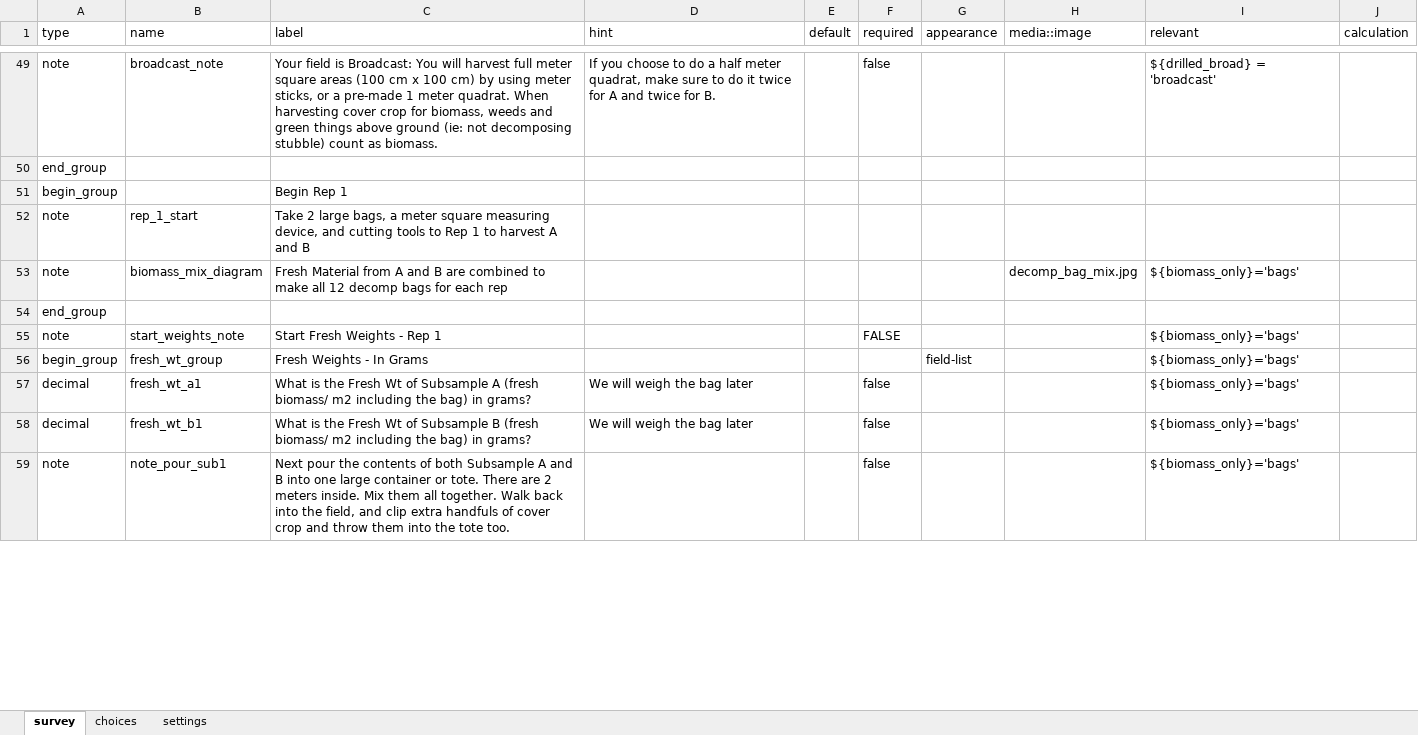
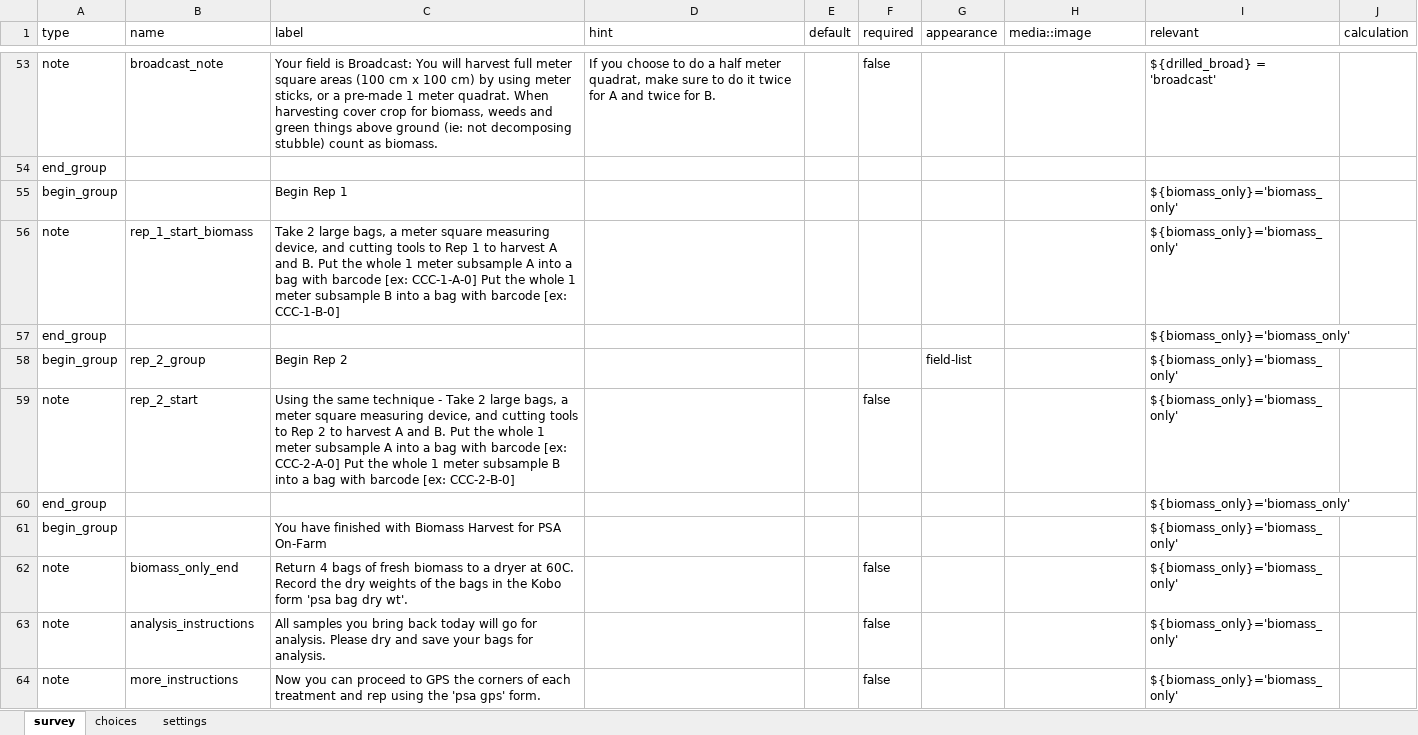
Before and after one commit to precision-sustainable-ag/Kobo, an Excel workbook: forms/psa_biomass/psa_biomass.xlsx, sheet survey, drawn as a sheet; only a part is shown, gaps mark what is left out; values as stored, in another font and other column widths than the file's, no cell formats; removed rows and columns are numbered as before the commit, all else as after; the diff covers the shown part only; the diff names each change by its address in the sheet, - before the commit and + after, or states it on an @@ line.

Commit message:
Update psa_biomass.xlsx
biomass form v7 - 2023 update includes photos and a step logic flow to stop decomp bag creation at a threshold fresh biomass weight of < 250 g fresh weight per meter.

```diff
--- a/forms/psa_biomass/psa_biomass.xlsx (sheet survey)
+++ b/forms/psa_biomass/psa_biomass.xlsx (sheet survey)
-I55:I56 (relevant): (empty)
+I55:I56 (relevant): ${biomass_only}='biomass_only'
-B56 (name): rep_1_start
+B56 (name): rep_1_start_biomass
-C56 (label): …A and B
+C56 (label): …A and B. Put the whole 1 meter subsample A into a bag with barcode [ex: CCC-1-A-0] Put the whole 1 meter subsample B into a bag with barcode [ex: CCC-1-B-0]
-row 53: note | biomass_mix_diagram | Fresh Material from A and B are combined to make all 12 decomp bags for each rep |  |  |  |  | decomp_bag_mix.jpg | ${biomass_only}='bags'
-row 54: end_group
-row 55: note | start_weights_note | Start Fresh Weights - Rep 1 |  |  | FALSE |  |  | ${biomass_only}='bags'
+row 57: end_group |  |  |  |  |  |  |  | ${biomass_only}='biomass_only'
-B58 (name): fresh_wt_group
+B58 (name): rep_2_group
-C58 (label): Fresh Weights - In Grams
+C58 (label): Begin Rep 2
-I58 (relevant): ${biomass_only}='bags'
+I58 (relevant): ${biomass_only}='biomass_only'
-row 57: decimal | fresh_wt_a1 | What is the Fresh Wt of Subsample A (fresh biomass/ m2 including the bag) in grams? | We will weigh the bag later |  | false |  |  | ${biomass_only}='bags'
-row 58: decimal | fresh_wt_b1 | What is the Fresh Wt of Subsample B (fresh biomass/ m2 including the bag) in grams? | We will weigh the bag later |  | false |  |  | ${biomass_only}='bags'
+row 59: note | rep_2_start | Using the same technique - Take 2 large bags, a meter square measuring device, and cutting tools to Rep 2 to harvest A and B. Put the whole 1 meter subsample A into a bag with barcode [ex: CCC-2-A-0] Put the whole 1 meter subsample B into a bag with barcode [ex: CCC-2-B-0] |  |  | false |  |  | ${biomass_only}='biomass_only'
+row 60: end_group |  |  |  |  |  |  |  | ${biomass_only}='biomass_only'
+row 61: begin_group |  | You have finished with Biomass Harvest for PSA On-Farm |  |  |  |  |  | ${biomass_only}='biomass_only'
+row 62: note | biomass_only_end | Return 4 bags of fresh biomass to a dryer at 60C. Record the dry weights of the bags in the Kobo form 'psa bag dry wt'. |  |  | false |  |  | ${biomass_only}='biomass_only'
+row 63: note | analysis_instructions | All samples you bring back today will go for analysis. Please dry and save your bags for analysis. |  |  | false |  |  | ${biomass_only}='biomass_only'
-B64 (name): note_pour_sub1
+B64 (name): more_instructions
-C64 (label): Next pour the contents of both Subsample A and B into one large container or tote. There are 2 meters inside. Mix them all together. Walk back into the field, and clip extra handfuls of cover crop and throw them into the tote too.
+C64 (label): Now you can proceed to GPS the corners of each treatment and rep using the 'psa gps' form.
-I64 (relevant): ${biomass_only}='bags'
+I64 (relevant): ${biomass_only}='biomass_only'
```
Also changed, not shown: 33 added rows, 14 removed rows and 181 edited cells elsewhere in this sheet, sheet choices, cell formats.
